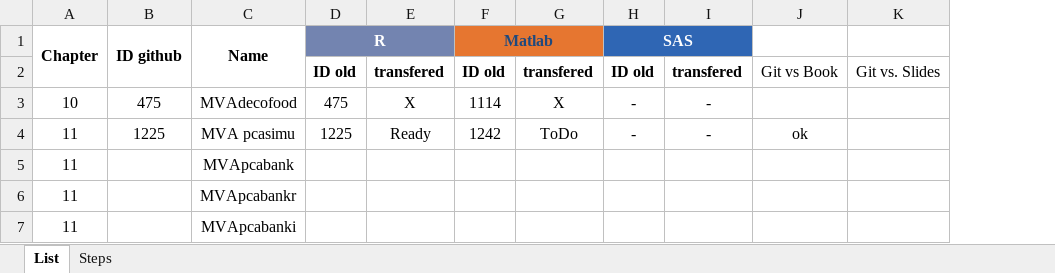
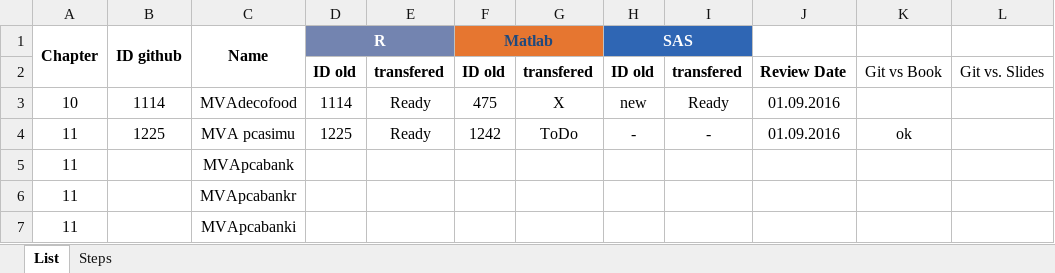
Before and after one commit to QuantLet/MVA-ToDo, an Excel workbook: MVA_Qlets_status.xlsx, sheet List, drawn as a sheet; values as stored, in another font and other column widths than the file's, no borders; conditional formats not drawn; the diff names each change by its address in the sheet, - before the commit and + after, or states it on an @@ line.

Commit message:
update (review date)

```diff
--- a/MVA_Qlets_status.xlsx (sheet List)
+++ b/MVA_Qlets_status.xlsx (sheet List)
+column J, rows 2-4: Review Date | 01.09.2016 | 01.09.2016
-B3 (ID github): 475
+B3 (ID github): 1114
-D3 (R): 475
+D3 (R): 1114
-E3: X
+E3: Ready
-F3 (Matlab): 1114
+F3 (Matlab): 475
-H3 (SAS): -
+H3 (SAS): new
-I3: -
+I3: Ready
```
Also changed, not shown: 1 other file.
